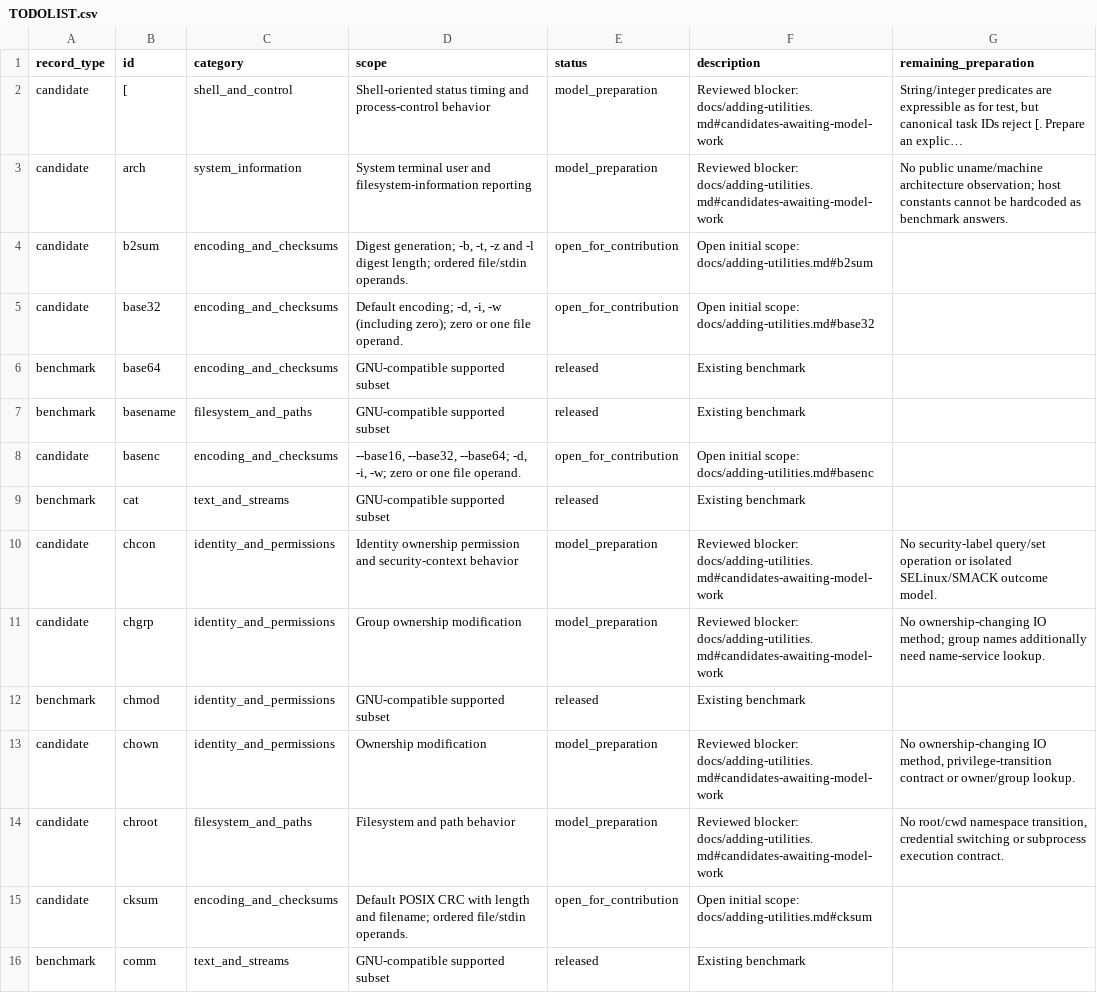
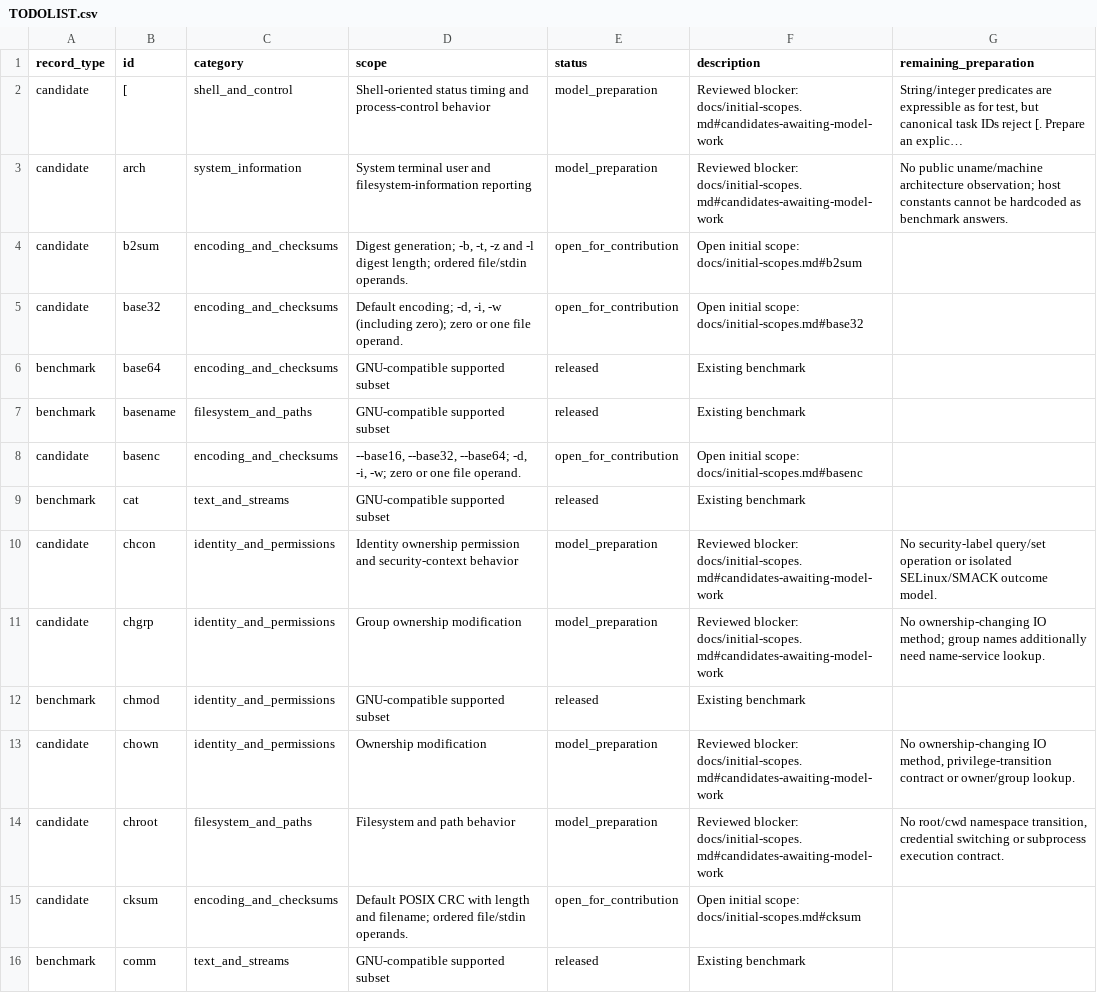
Before and after one commit to prosyslab/dafnyutils, a CSV file: TODOLIST.csv, drawn as a sheet; only a part is shown; long unchanged cells end in …; the diff covers the shown part only; the diff names each change by its address in the sheet, - before the commit and + after, or states it on an @@ line.

```diff
--- a/TODOLIST.csv
+++ b/TODOLIST.csv
-F2:F3 (description): Reviewed blocker: docs/adding-utilities.md#candidates-awaiting-model-work
+F2:F3 (description): Reviewed blocker: docs/initial-scopes.md#candidates-awaiting-model-work
-F4 (description): …initial scope: docs/adding-utilities.md#b2sum
+F4 (description): …initial scope: docs/initial-scopes.md#b2sum
-F5 (description): …initial scope: docs/adding-utilities.md#base32
+F5 (description): …initial scope: docs/initial-scopes.md#base32
-F8 (description): …initial scope: docs/adding-utilities.md#basenc
+F8 (description): …initial scope: docs/initial-scopes.md#basenc
-F10:F11 (description): Reviewed blocker: docs/adding-utilities.md#candidates-awaiting-model-work
+F10:F11 (description): Reviewed blocker: docs/initial-scopes.md#candidates-awaiting-model-work
-F13:F14 (description): Reviewed blocker: docs/adding-utilities.md#candidates-awaiting-model-work
+F13:F14 (description): Reviewed blocker: docs/initial-scopes.md#candidates-awaiting-model-work
-F15 (description): …initial scope: docs/adding-utilities.md#cksum
+F15 (description): …initial scope: docs/initial-scopes.md#cksum
```
Also changed, not shown: 63 edited cells elsewhere in this file, 7 other files.
